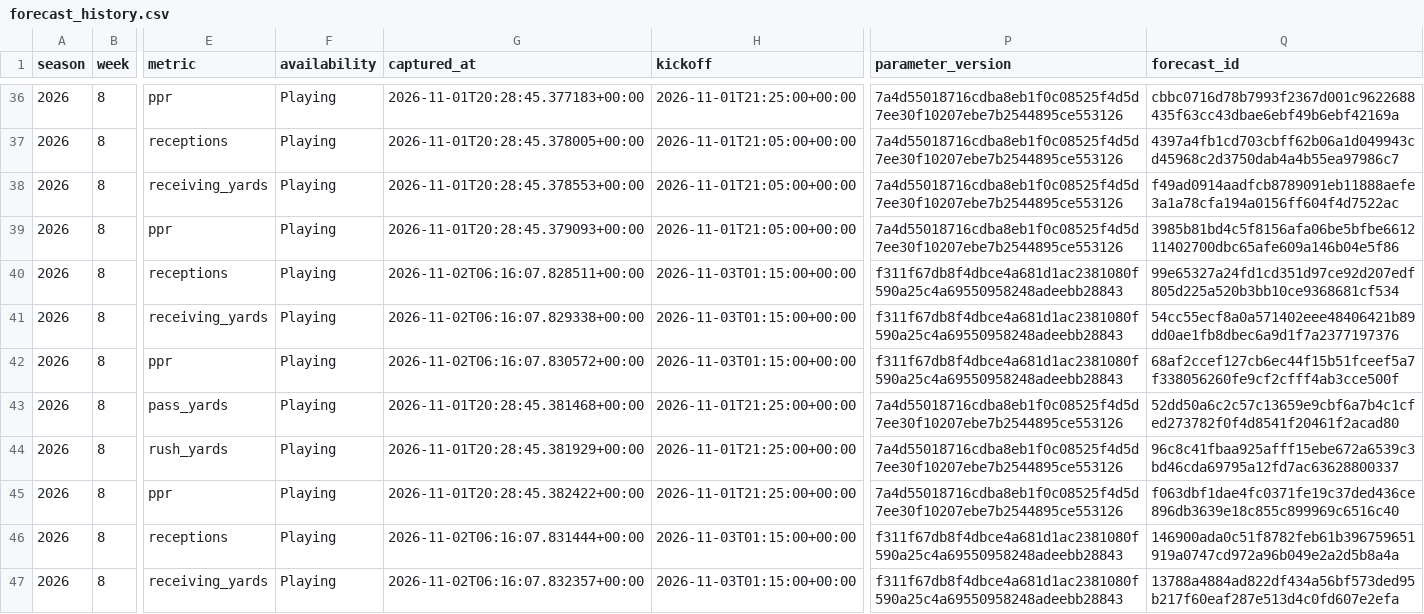
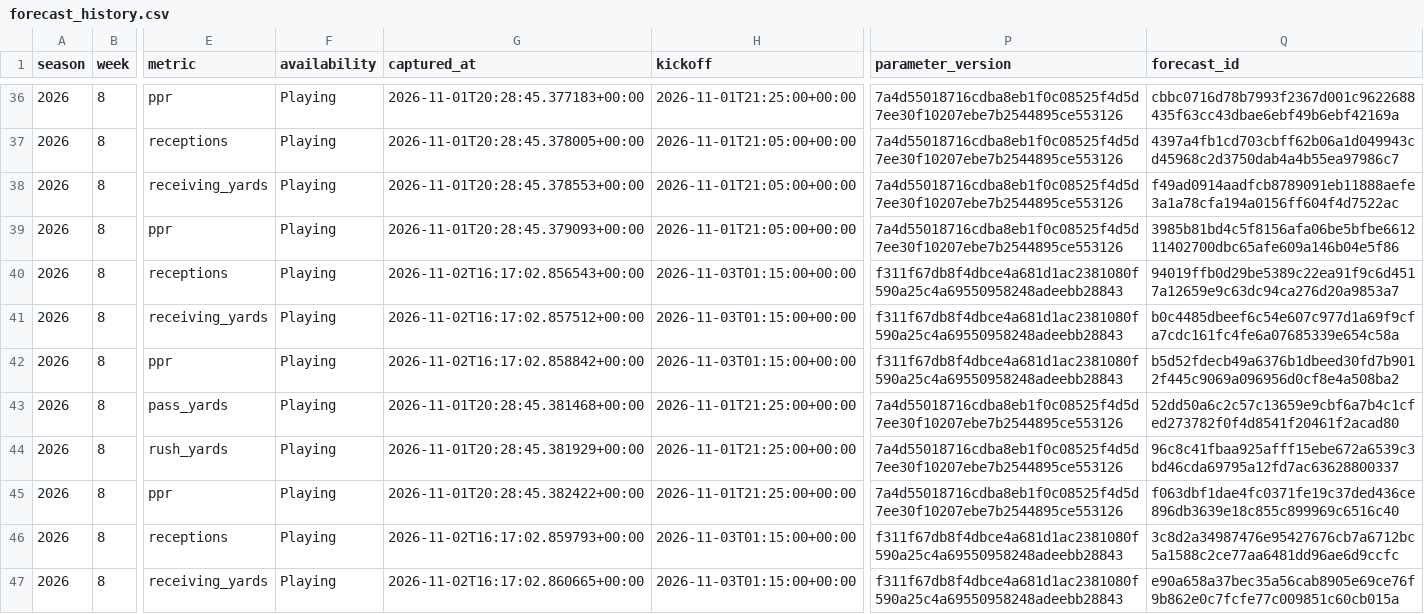
Before and after one commit to brandonlowery013-glitch/-fantasy-2026-player-comparison-, a CSV file: data/weekly-fantasy-learning/forecast_history.csv, drawn as a sheet; only a part is shown, gaps mark what is left out; the diff covers the shown part only; the diff names each change by its address in the sheet, - before the commit and + after, or states it on an @@ line.

Commit message:
Save weekly player forecasts and calibration

```diff
--- a/data/weekly-fantasy-learning/forecast_history.csv
+++ b/data/weekly-fantasy-learning/forecast_history.csv
-G40 (captured_at): 2026-11-02T06:16:07.828511+00:00
+G40 (captured_at): 2026-11-02T16:17:02.856543+00:00
-Q40 (forecast_id): 99e65327a24fd1cd351d97ce92d207edf805d225a520b3bb10ce9368681cf534
+Q40 (forecast_id): 94019ffb0d29be5389c22ea91f9c6d4517a12659e9c63dc94ca276d20a9853a7
-G41 (captured_at): 2026-11-02T06:16:07.829338+00:00
+G41 (captured_at): 2026-11-02T16:17:02.857512+00:00
-Q41 (forecast_id): 54cc55ecf8a0a571402eee48406421b89dd0ae1fb8dbec6a9d1f7a2377197376
+Q41 (forecast_id): b0c4485dbeef6c54e607c977d1a69f9cfa7cdc161fc4fe6a07685339e654c58a
-G42 (captured_at): 2026-11-02T06:16:07.830572+00:00
+G42 (captured_at): 2026-11-02T16:17:02.858842+00:00
-Q42 (forecast_id): 68af2ccef127cb6ec44f15b51fceef5a7f338056260fe9cf2cfff4ab3cce500f
+Q42 (forecast_id): b5d52fdecb49a6376b1dbeed30fd7b9012f445c9069a096956d0cf8e4a508ba2
-G46 (captured_at): 2026-11-02T06:16:07.831444+00:00
+G46 (captured_at): 2026-11-02T16:17:02.859793+00:00
-Q46 (forecast_id): 146900ada0c51f8782feb61b396759651919a0747cd972a96b049e2a2d5b8a4a
+Q46 (forecast_id): 3c8d2a34987476e95427676cb7a6712bc5a1588c2ce77aa6481dd96ae6d9ccfc
-G47 (captured_at): 2026-11-02T06:16:07.832357+00:00
+G47 (captured_at): 2026-11-02T16:17:02.860665+00:00
-Q47 (forecast_id): 13788a4884ad822df434a56bf573ded95b217f60eaf287e513d4c0fd607e2efa
+Q47 (forecast_id): e90a658a37bec35a56cab8905e69ce76f9b862e0c7fcfe77c009851c60cb015a
```
Also changed, not shown: 86 edited cells elsewhere in this file, 50 other files.
